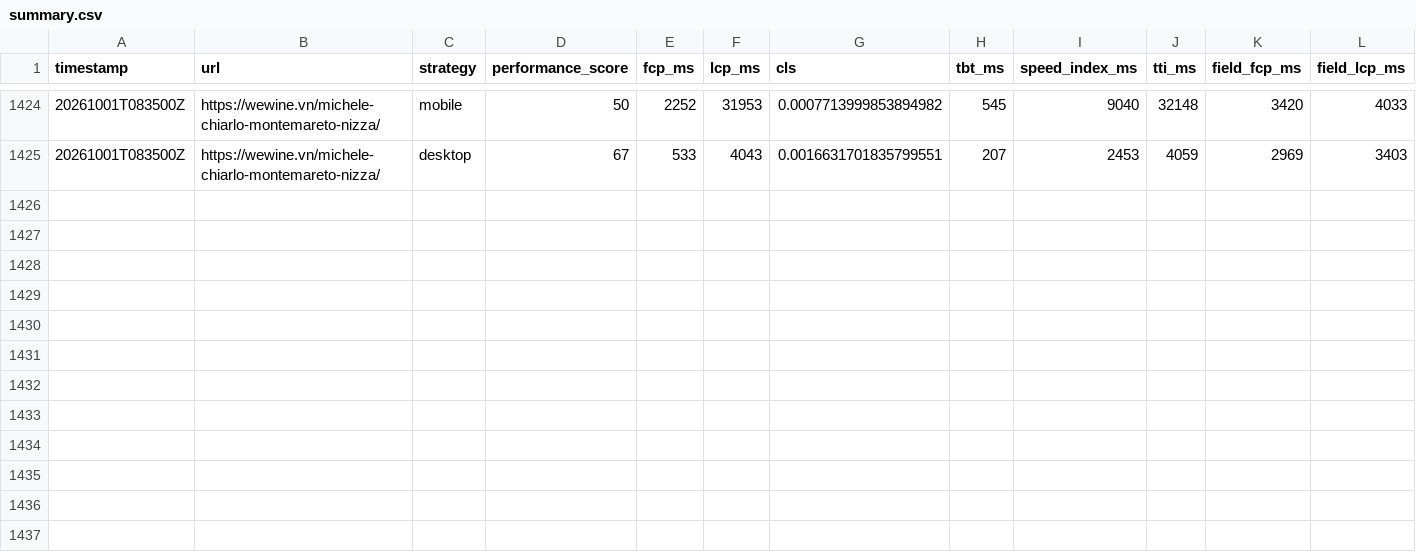
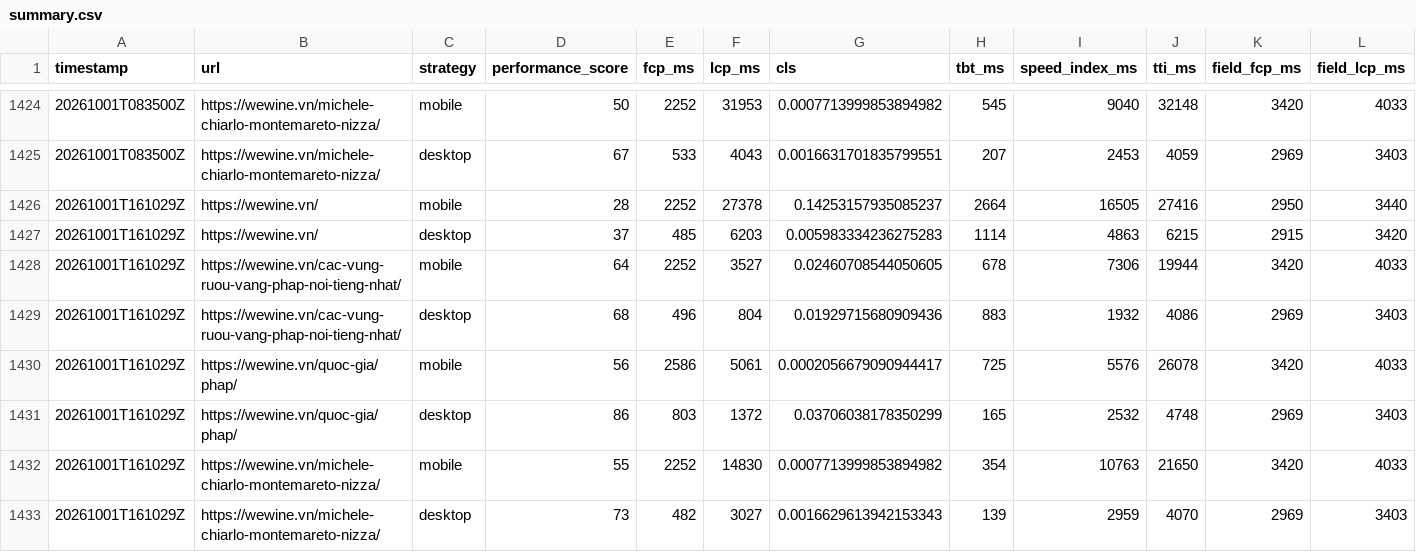
Before and after one commit to talabadao/pagespeed-monitor, a CSV file: Page Speed Insight/reports/summary.csv, drawn as a sheet; only a part is shown, gaps mark what is left out; rows hold the shown columns only; the diff names each change by its address in the sheet, - before the commit and + after, or states it on an @@ line.

```diff
--- a/Page Speed Insight/reports/summary.csv
+++ b/Page Speed Insight/reports/summary.csv
+row 1426: 20261001T161029Z | https://wewine.vn/ | mobile | 28 | 2252 | 27378 | 0.14253157935085237 | 2664 | 16505 | 27416 | 2950 | 3440
+row 1427: 20261001T161029Z | https://wewine.vn/ | desktop | 37 | 485 | 6203 | 0.005983334236275283 | 1114 | 4863 | 6215 | 2915 | 3420
+row 1428: 20261001T161029Z | https://wewine.vn/cac-vung-ruou-vang-phap-noi-tieng-nhat/ | mobile | 64 | 2252 | 3527 | 0.02460708544050605 | 678 | 7306 | 19944 | 3420 | 4033
+row 1429: 20261001T161029Z | https://wewine.vn/cac-vung-ruou-vang-phap-noi-tieng-nhat/ | desktop | 68 | 496 | 804 | 0.01929715680909436 | 883 | 1932 | 4086 | 2969 | 3403
+row 1430: 20261001T161029Z | https://wewine.vn/quoc-gia/phap/ | mobile | 56 | 2586 | 5061 | 0.0002056679090944417 | 725 | 5576 | 26078 | 3420 | 4033
+row 1431: 20261001T161029Z | https://wewine.vn/quoc-gia/phap/ | desktop | 86 | 803 | 1372 | 0.03706038178350299 | 165 | 2532 | 4748 | 2969 | 3403
+row 1432: 20261001T161029Z | https://wewine.vn/michele-chiarlo-montemareto-nizza/ | mobile | 55 | 2252 | 14830 | 0.0007713999853894982 | 354 | 10763 | 21650 | 3420 | 4033
+row 1433: 20261001T161029Z | https://wewine.vn/michele-chiarlo-montemareto-nizza/ | desktop | 73 | 482 | 3027 | 0.0016629613942153343 | 139 | 2959 | 4070 | 2969 | 3403
```
Also changed, not shown: 8 other files.
